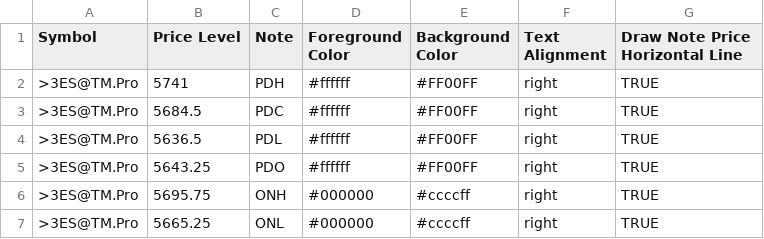
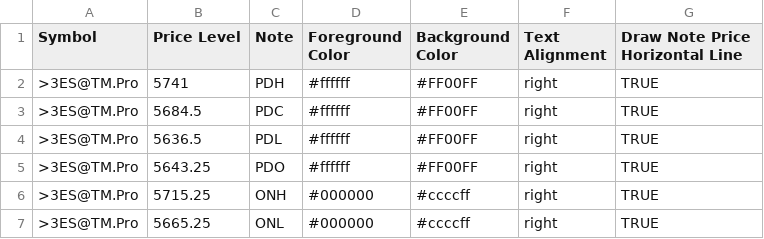
Before and after one commit to robaguilera/bookmap-csv-generator, a CSV file: csv/es/>3ES@TM.Pro.csv, drawn as a sheet.

```diff
--- a/csv/es/>3ES@TM.Pro.csv
+++ b/csv/es/>3ES@TM.Pro.csv
@@ -5,3 +5,3 @@ Symbol,Price Level,Note,Foreground Color,Background Color,Text Alignment,Draw No
 >3ES@TM.Pro,5643.25,PDO,#ffffff,#FF00FF,right,TRUE
->3ES@TM.Pro,5695.75,ONH,#000000,#ccccff,right,TRUE
+>3ES@TM.Pro,5715.25,ONH,#000000,#ccccff,right,TRUE
 >3ES@TM.Pro,5665.25,ONL,#000000,#ccccff,right,TRUE
```
Also changed, not shown: csv/es/ESM5.CME@RITHMIC.csv, csv/es/MESM5.CME@RITHMIC.csv, 4 other files.
